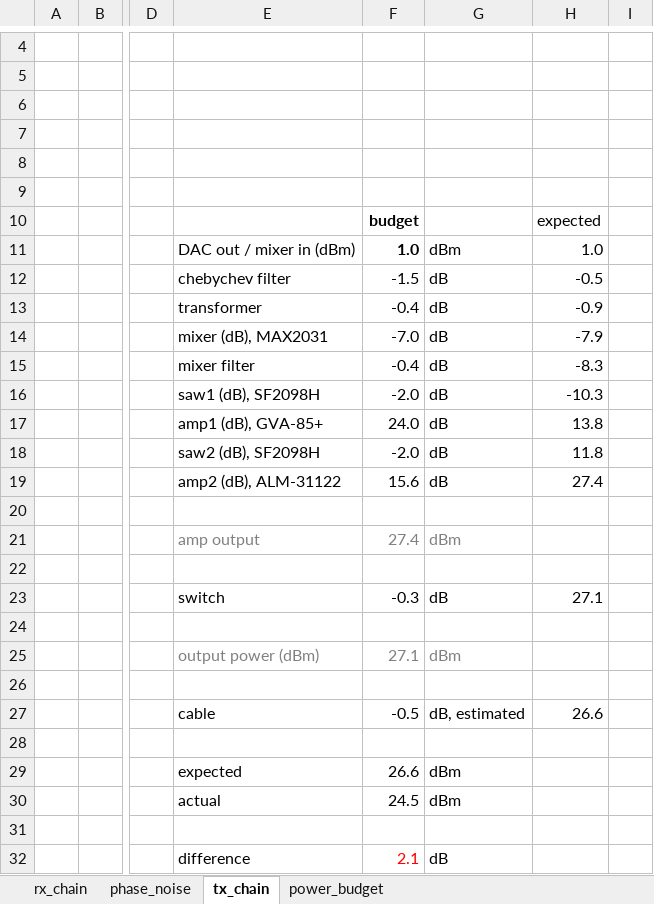
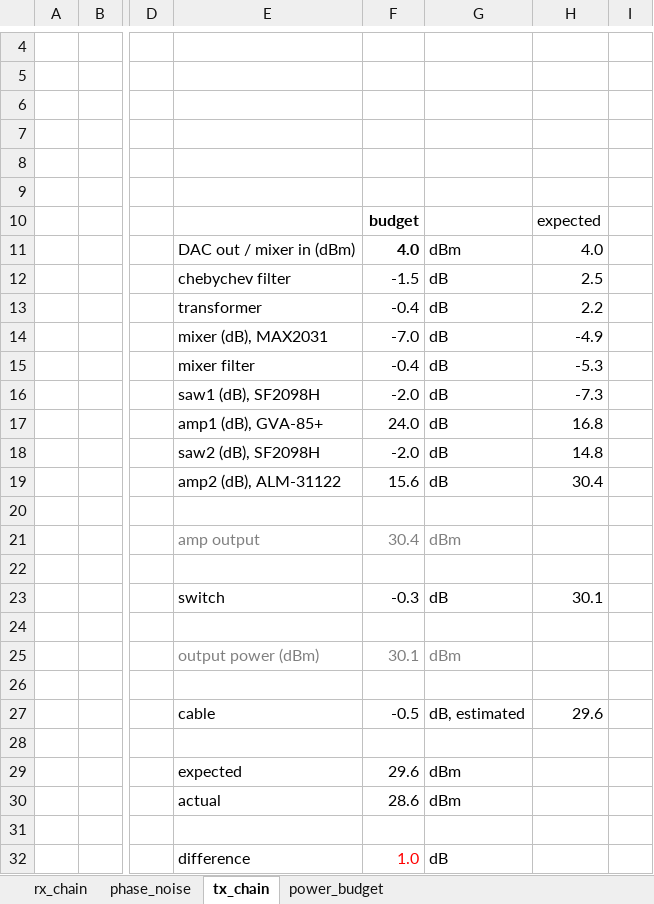
Before and after one commit to siglabsoss/graviton, an Excel workbook: docs/graviton_master.xlsx, sheet tx_chain, drawn as a sheet; only a part is shown, gaps mark what is left out; values as stored, in another font and other column widths than the file's, no borders; the diff names each change by its address in the sheet, - before the commit and + after, or states it on an @@ line.

```diff
--- a/docs/graviton_master.xlsx (sheet tx_chain)
+++ b/docs/graviton_master.xlsx (sheet tx_chain)
-F11: 1.0
+F11: 4.0
-H11: 1.0
+H11: 4.0
-H12: -0.5
+H12: 2.5
-H13: -0.9
+H13: 2.2
-H14: -7.9
+H14: -4.9
-H15: -8.3
+H15: -5.3
-H16: -10.3
+H16: -7.3
-H17: 13.8
+H17: 16.8
-H18: 11.8
+H18: 14.8
-H19: 27.4
+H19: 30.4
-F21: 27.4
+F21: 30.4
-H23: 27.1
+H23: 30.1
-F25: 27.1
+F25: 30.1
-H27: 26.6
+H27: 29.6
-F29: 26.6
+F29: 29.6
-F30: 24.5
+F30: 28.6
-F32: 2.1
+F32: 1.0
```
Also changed, not shown: sheet rx_chain, formulas that keep their value, charts or pictures, 2 other files.
